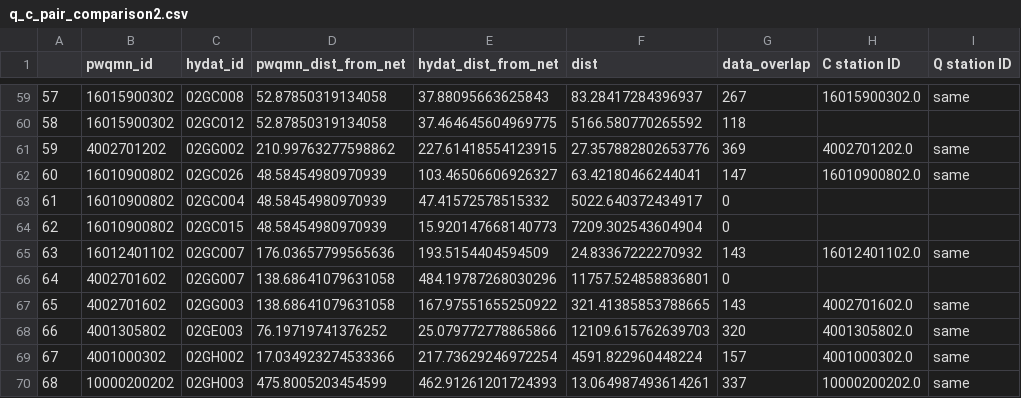
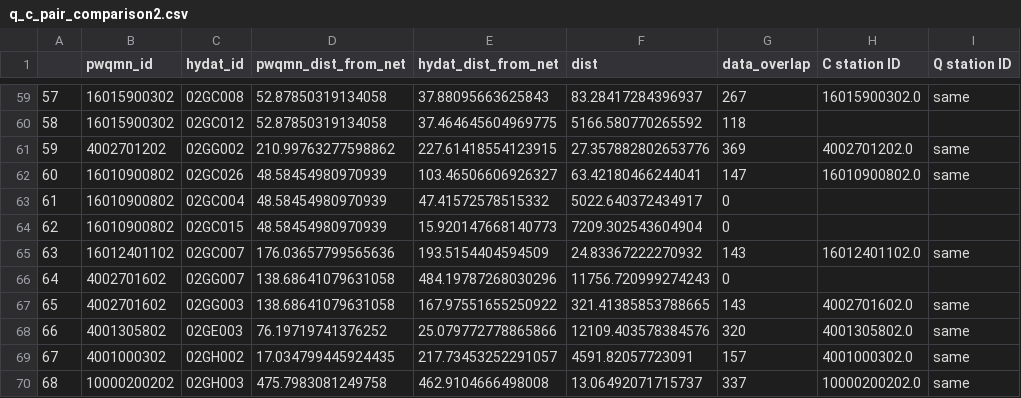
Before and after one commit to twilight-goose/Mapping-Stations, a CSV file: examples/q_c_pair_comparison2.csv, drawn as a sheet; only a part is shown, gaps mark what is left out.

```diff
--- a/examples/q_c_pair_comparison2.csv
+++ b/examples/q_c_pair_comparison2.csv
@@ -65,6 +65,6 @@
 63,16012401102,02GC007,176.03657799565636,193.5154404594509,24.83367222270932,143,16012401102.0,same
-64,4002701602,02GG007,138.68641079631058,484.19787268030296,11757.524858836801,0,,
+64,4002701602,02GG007,138.68641079631058,484.19787268030296,11756.720999274243,0,,
 65,4002701602,02GG003,138.68641079631058,167.97551655250922,321.41385853788665,143,4002701602.0,same
-66,4001305802,02GE003,76.19719741376252,25.079772778865866,12109.615762639703,320,4001305802.0,same
-67,4001000302,02GH002,17.034923274533366,217.73629246972254,4591.822960448224,157,4001000302.0,same
-68,10000200202,02GH003,475.8005203454599,462.91261201724393,13.064987493614261,337,10000200202.0,same
+66,4001305802,02GE003,76.19719741376252,25.079772778865866,12109.403578384576,320,4001305802.0,same
+67,4001000302,02GH002,17.034799445924435,217.73453252291057,4591.82057723091,157,4001000302.0,same
+68,10000200202,02GH003,475.7983081249758,462.9104666498008,13.06492071715737,337,10000200202.0,same
```
Also changed, not shown: examples/q_c_pair_comparison.csv, examples/table.csv, 17 other files.
